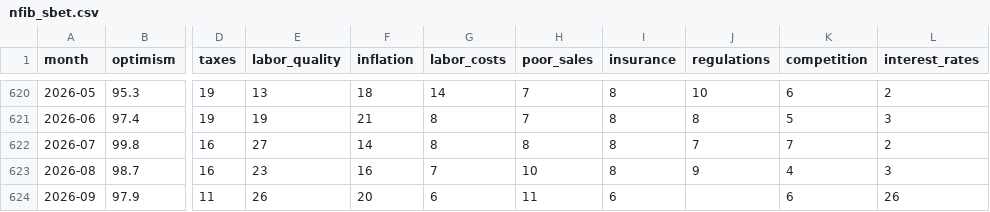
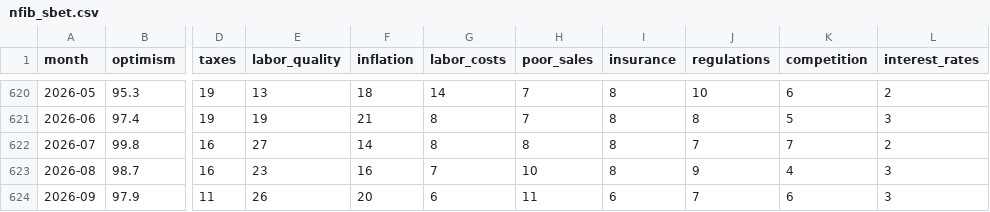
Before and after one commit to gteconomist/economicsguru, a CSV file: data/historical/nfib_sbet.csv, drawn as a sheet; only a part is shown, gaps mark what is left out; the diff names each change by its address in the sheet, - before the commit and + after, or states it on an @@ line.

Commit message:
NFIB: fix Sep 2026 SBET row (regulations 7, interest_rates 3) (scheduled task)

```diff
--- a/data/historical/nfib_sbet.csv
+++ b/data/historical/nfib_sbet.csv
-J624 (regulations): (empty)
+J624 (regulations): 7
-L624 (interest_rates): 26
+L624 (interest_rates): 3
```
